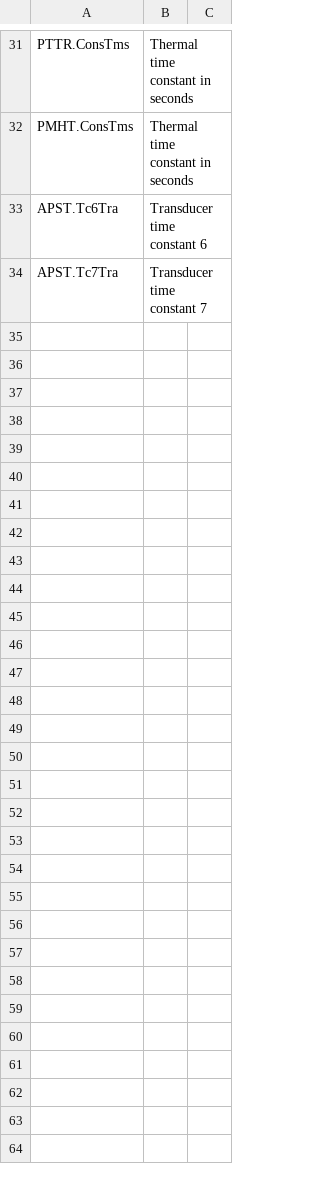
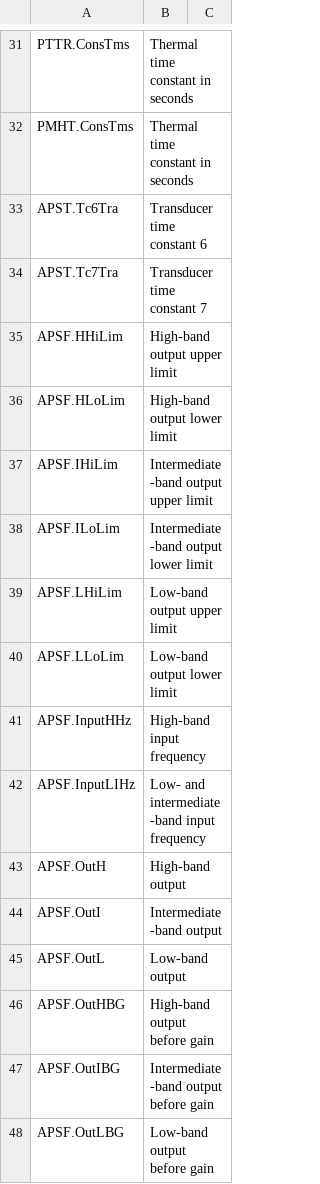
Before and after one commit to otfabric/go-iec61850-model, a TSV file: texts/en/do.tsv, drawn as a sheet; only a part is shown, gaps mark what is left out.

```diff
--- a/texts/en/do.tsv
+++ b/texts/en/do.tsv
@@ -34 +34,15 @@ APST.Tc6Tra	Transducer time constant 6
 APST.Tc7Tra	Transducer time constant 7
+APSF.HHiLim	High-band output upper limit
+APSF.HLoLim	High-band output lower limit
+APSF.IHiLim	Intermediate-band output upper limit
+APSF.ILoLim	Intermediate-band output lower limit
+APSF.LHiLim	Low-band output upper limit
+APSF.LLoLim	Low-band output lower limit
+APSF.InputHHz	High-band input frequency
+APSF.InputLIHz	Low- and intermediate-band input frequency
+APSF.OutH	High-band output
+APSF.OutI	Intermediate-band output
+APSF.OutL	Low-band output
+APSF.OutHBG	High-band output before gain
+APSF.OutIBG	Intermediate-band output before gain
+APSF.OutLBG	Low-band output before gain
```
Also changed, not shown: 1 other file.
